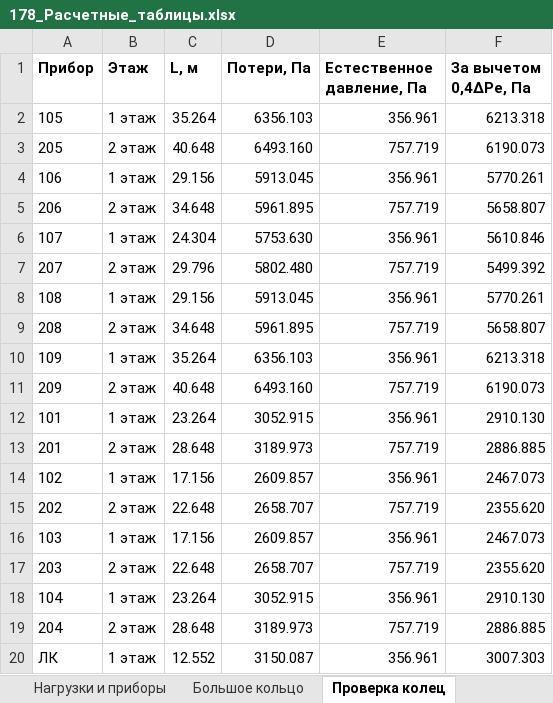
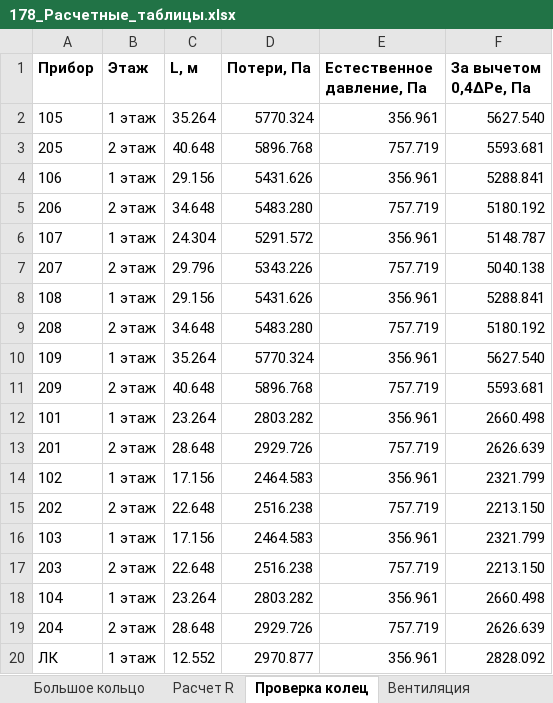
Before and after one commit to andrewwhitevo650-star/Elena, an Excel workbook: Итог_178/178_Расчетные_таблицы.xlsx, sheet Проверка колец, drawn as a sheet; values as stored, in another font and other column widths than the file's, no borders; the diff names each change by its address in the sheet, - before the commit and + after, or states it on an @@ line.

Commit message:
Уточнить гидравлику и клапан; включить расчетные таблицы в записку

```diff
--- a/Итог_178/178_Расчетные_таблицы.xlsx (sheet Проверка колец)
+++ b/Итог_178/178_Расчетные_таблицы.xlsx (sheet Проверка колец)
+sheet tab: Расчет R
-D2 (Потери, Па): 6356.103
+D2 (Потери, Па): 5770.324
-F2 (За вычетом 0,4ΔPе, Па): 6213.318
+F2 (За вычетом 0,4ΔPе, Па): 5627.540
-D3 (Потери, Па): 6493.160
+D3 (Потери, Па): 5896.768
-F3 (За вычетом 0,4ΔPе, Па): 6190.073
+F3 (За вычетом 0,4ΔPе, Па): 5593.681
-D4 (Потери, Па): 5913.045
+D4 (Потери, Па): 5431.626
-F4 (За вычетом 0,4ΔPе, Па): 5770.261
+F4 (За вычетом 0,4ΔPе, Па): 5288.841
-D5 (Потери, Па): 5961.895
+D5 (Потери, Па): 5483.280
-F5 (За вычетом 0,4ΔPе, Па): 5658.807
+F5 (За вычетом 0,4ΔPе, Па): 5180.192
-D6 (Потери, Па): 5753.630
+D6 (Потери, Па): 5291.572
-F6 (За вычетом 0,4ΔPе, Па): 5610.846
+F6 (За вычетом 0,4ΔPе, Па): 5148.787
-D7 (Потери, Па): 5802.480
+D7 (Потери, Па): 5343.226
-F7 (За вычетом 0,4ΔPе, Па): 5499.392
+F7 (За вычетом 0,4ΔPе, Па): 5040.138
-D8 (Потери, Па): 5913.045
+D8 (Потери, Па): 5431.626
-F8 (За вычетом 0,4ΔPе, Па): 5770.261
+F8 (За вычетом 0,4ΔPе, Па): 5288.841
-D9 (Потери, Па): 5961.895
+D9 (Потери, Па): 5483.280
-F9 (За вычетом 0,4ΔPе, Па): 5658.807
+F9 (За вычетом 0,4ΔPе, Па): 5180.192
-D10 (Потери, Па): 6356.103
+D10 (Потери, Па): 5770.324
-F10 (За вычетом 0,4ΔPе, Па): 6213.318
+F10 (За вычетом 0,4ΔPе, Па): 5627.540
-D11 (Потери, Па): 6493.160
+D11 (Потери, Па): 5896.768
-F11 (За вычетом 0,4ΔPе, Па): 6190.073
+F11 (За вычетом 0,4ΔPе, Па): 5593.681
-D12 (Потери, Па): 3052.915
+D12 (Потери, Па): 2803.282
-F12 (За вычетом 0,4ΔPе, Па): 2910.130
+F12 (За вычетом 0,4ΔPе, Па): 2660.498
-D13 (Потери, Па): 3189.973
+D13 (Потери, Па): 2929.726
-F13 (За вычетом 0,4ΔPе, Па): 2886.885
+F13 (За вычетом 0,4ΔPе, Па): 2626.639
-D14 (Потери, Па): 2609.857
+D14 (Потери, Па): 2464.583
-F14 (За вычетом 0,4ΔPе, Па): 2467.073
+F14 (За вычетом 0,4ΔPе, Па): 2321.799
-D15 (Потери, Па): 2658.707
+D15 (Потери, Па): 2516.238
-F15 (За вычетом 0,4ΔPе, Па): 2355.620
+F15 (За вычетом 0,4ΔPе, Па): 2213.150
-D16 (Потери, Па): 2609.857
+D16 (Потери, Па): 2464.583
-F16 (За вычетом 0,4ΔPе, Па): 2467.073
+F16 (За вычетом 0,4ΔPе, Па): 2321.799
-D17 (Потери, Па): 2658.707
+D17 (Потери, Па): 2516.238
-F17 (За вычетом 0,4ΔPе, Па): 2355.620
+F17 (За вычетом 0,4ΔPе, Па): 2213.150
-D18 (Потери, Па): 3052.915
+D18 (Потери, Па): 2803.282
-F18 (За вычетом 0,4ΔPе, Па): 2910.130
+F18 (За вычетом 0,4ΔPе, Па): 2660.498
-D19 (Потери, Па): 3189.973
+D19 (Потери, Па): 2929.726
-F19 (За вычетом 0,4ΔPе, Па): 2886.885
+F19 (За вычетом 0,4ΔPе, Па): 2626.639
-D20 (Потери, Па): 3150.087
+D20 (Потери, Па): 2970.877
-F20 (За вычетом 0,4ΔPе, Па): 3007.303
+F20 (За вычетом 0,4ΔPе, Па): 2828.092
```
Also changed, not shown: sheet Большое кольцо, sheet Настройка кольца, sheet Вентиляция, sheet Допущения, 12 other files.
